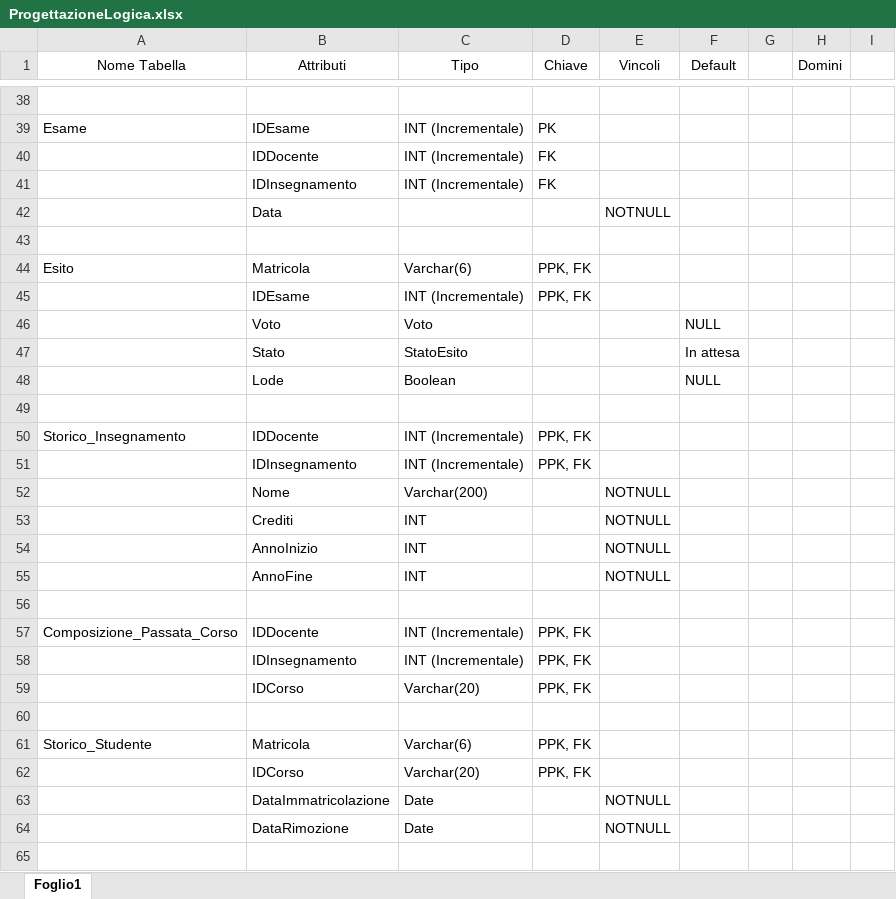
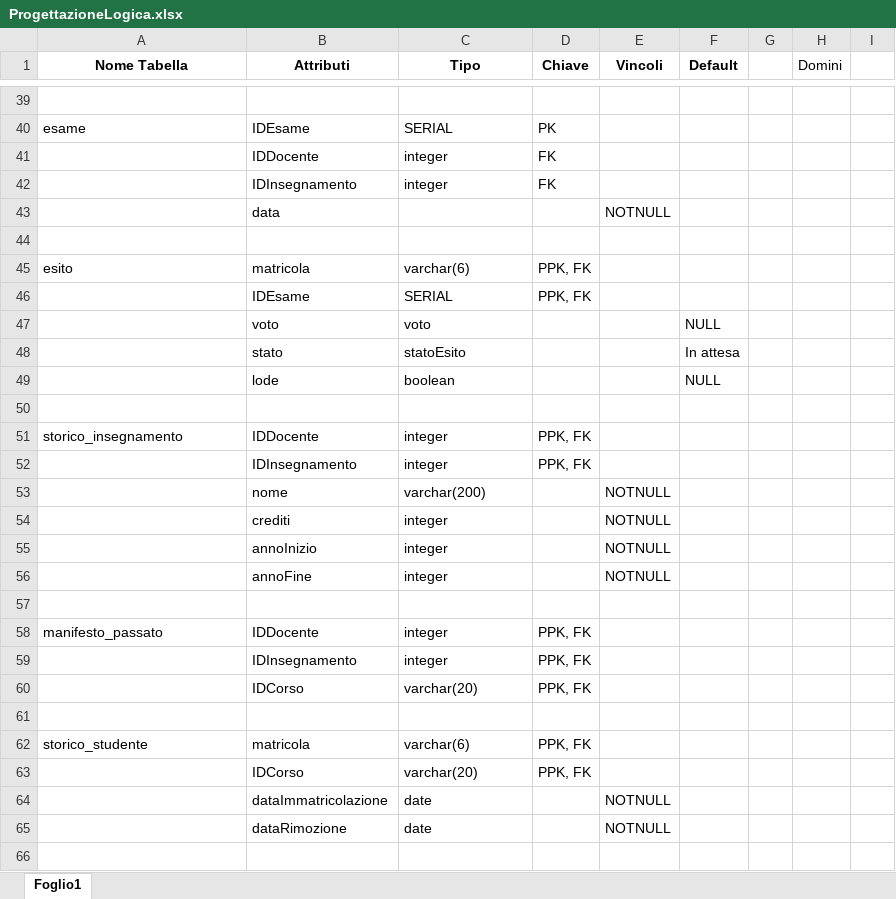
Before and after one commit to michelebolis/UniversityExamSystem, an Excel workbook: ProgettazioneLogica.xlsx, sheet Foglio1, drawn as a sheet; only a part is shown, gaps mark what is left out; values as stored, in another font and other column widths than the file's, no borders; addresses are those after the commit; the diff covers the shown part only; the diff names each change by its address in the sheet, - before the commit and + after, or states it on an @@ line.

```diff
--- a/ProgettazioneLogica.xlsx (sheet Foglio1)
+++ b/ProgettazioneLogica.xlsx (sheet Foglio1)
-A1:F1 bold: off
+A1:F1 bold: on
-A40 (Nome Tabella): Esame
+A40 (Nome Tabella): esame
-C40 (Tipo): INT (Incrementale)
+C40 (Tipo): SERIAL
-C41:C42 (Tipo): INT (Incrementale)
+C41:C42 (Tipo): integer
-B43 (Attributi): Data
+B43 (Attributi): data
-A45 (Nome Tabella): Esito
+A45 (Nome Tabella): esito
-B45 (Attributi): Matricola
+B45 (Attributi): matricola
-C45 (Tipo): Varchar(6)
+C45 (Tipo): varchar(6)
-C46 (Tipo): INT (Incrementale)
+C46 (Tipo): SERIAL
-B47 (Attributi): Voto
+B47 (Attributi): voto
-C47 (Tipo): Voto
+C47 (Tipo): voto
-B48 (Attributi): Stato
+B48 (Attributi): stato
-C48 (Tipo): StatoEsito
+C48 (Tipo): statoEsito
-B49 (Attributi): Lode
+B49 (Attributi): lode
-C49 (Tipo): Boolean
+C49 (Tipo): boolean
-A51 (Nome Tabella): Storico_Insegnamento
+A51 (Nome Tabella): storico_insegnamento
-C51:C52 (Tipo): INT (Incrementale)
+C51:C52 (Tipo): integer
-B53 (Attributi): Nome
+B53 (Attributi): nome
-C53 (Tipo): Varchar(200)
+C53 (Tipo): varchar(200)
-B54 (Attributi): Crediti
+B54 (Attributi): crediti
-C54:C56 (Tipo): INT
+C54:C56 (Tipo): integer
-B55 (Attributi): AnnoInizio
+B55 (Attributi): annoInizio
-B56 (Attributi): AnnoFine
+B56 (Attributi): annoFine
-A58 (Nome Tabella): Composizione_Passata_Corso
+A58 (Nome Tabella): manifesto_passato
-C58:C59 (Tipo): INT (Incrementale)
+C58:C59 (Tipo): integer
-C60 (Tipo): Varchar(20)
+C60 (Tipo): varchar(20)
-A62 (Nome Tabella): Storico_Studente
+A62 (Nome Tabella): storico_studente
-B62 (Attributi): Matricola
+B62 (Attributi): matricola
-C62 (Tipo): Varchar(6)
+C62 (Tipo): varchar(6)
-C63 (Tipo): Varchar(20)
+C63 (Tipo): varchar(20)
-B64 (Attributi): DataImmatricolazione
+B64 (Attributi): dataImmatricolazione
-C64:C65 (Tipo): Date
+C64:C65 (Tipo): date
-B65 (Attributi): DataRimozione
+B65 (Attributi): dataRimozione
```
Also changed, not shown: 11 added rows, 12 removed rows, 79 edited cells and cell formats elsewhere in this sheet, 3 other files.
